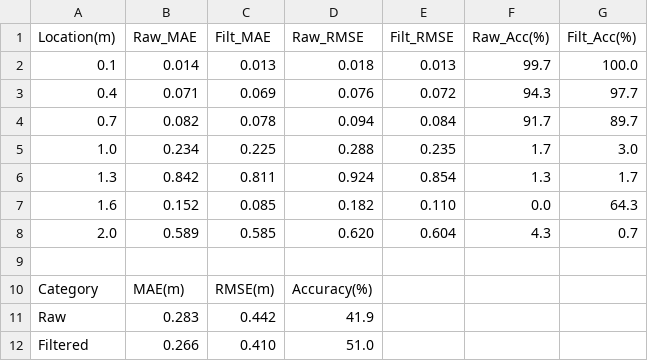
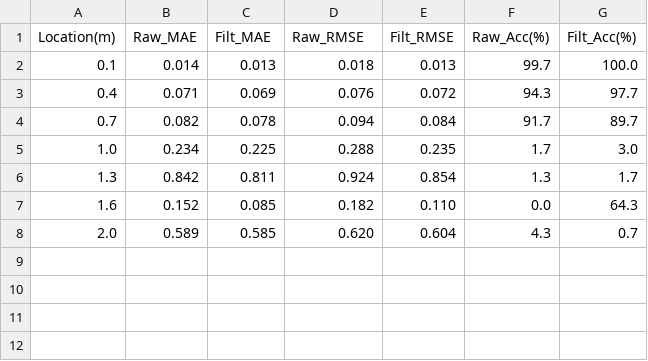
Before and after one commit to LDG-eng/uhf-rfid-distance-estimation, a CSV file: data/processed-results/summary-results.csv, drawn as a sheet.

Commit message:
Update summary-results.csv

```diff
--- a/data/processed-results/summary-results.csv
+++ b/data/processed-results/summary-results.csv
@@ -8,5 +8 @@ Location(m),Raw_MAE,Filt_MAE,Raw_RMSE,Filt_RMSE,Raw_Acc(%),Filt_Acc(%)
 2.0,0.589,0.585,0.620,0.604,4.3,0.7
-
-Category,MAE(m),RMSE(m),Accuracy(%)
-Raw,0.283,0.442,41.9
-Filtered,0.266,0.410,51.0
```
